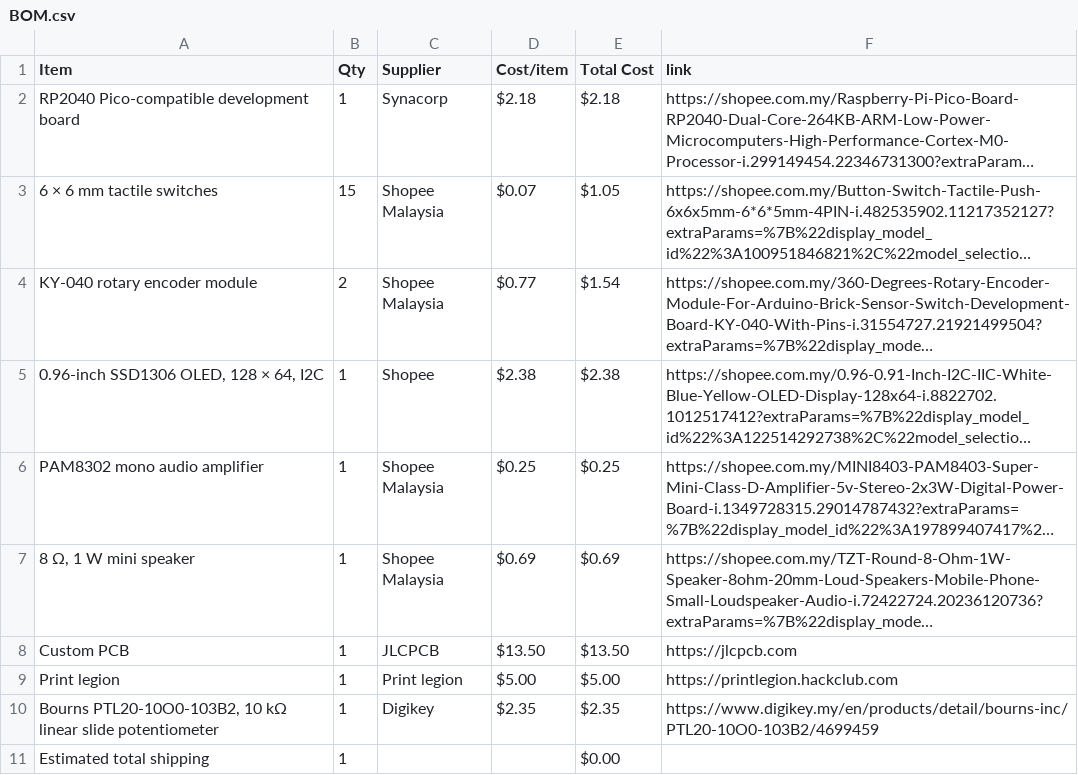
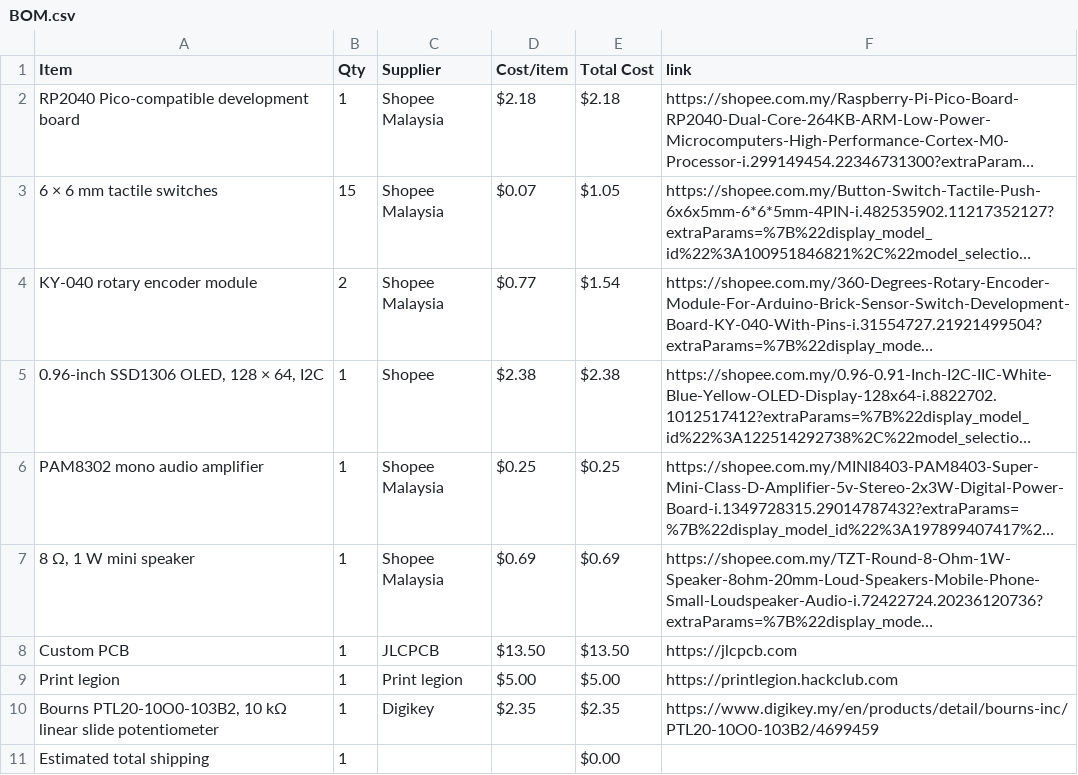
Before and after one commit to JH-2108/Custom-Audio-Synthesizer, a CSV file: BOM.csv, drawn as a sheet; long unchanged cells end in …; the diff names each change by its address in the sheet, - before the commit and + after, or states it on an @@ line.

Commit message:
Sync Custom audio synthesizer from Half Life

```diff
--- a/BOM.csv
+++ b/BOM.csv
-C2 (Supplier): Synacorp
+C2 (Supplier): Shopee Malaysia
```
